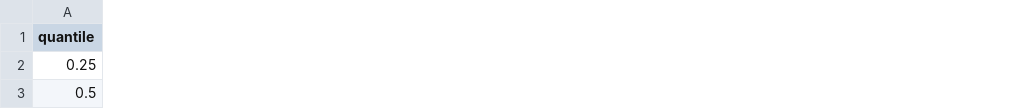
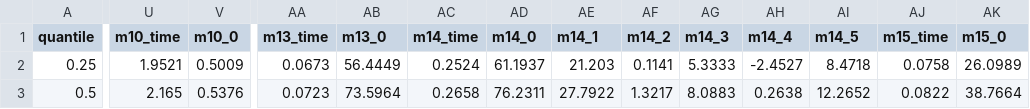
Before and after one commit to aalto-ui/aim, a CSV file: backend/data/evaluations/ALEXA_500/quantiles.csv, drawn as a sheet; only a part is shown, gaps mark what is left out; the diff covers the shown part only; the diff names each change by its address in the sheet, - before the commit and + after, or states it on an @@ line.

```diff
--- a/backend/data/evaluations/ALEXA_500/quantiles.csv
+++ b/backend/data/evaluations/ALEXA_500/quantiles.csv
+column U (m10_time), rows 2-3: 1.9521 | 2.165
+column V (m10_0), rows 2-3: 0.5009 | 0.5376
+column AA (m13_time), rows 2-3: 0.0673 | 0.0723
+column AB (m13_0), rows 2-3: 56.4449 | 73.5964
+column AC (m14_time), rows 2-3: 0.2524 | 0.2658
+column AD (m14_0), rows 2-3: 61.1937 | 76.2311
+column AE (m14_1), rows 2-3: 21.203 | 27.7922
+column AF (m14_2), rows 2-3: 0.1141 | 1.3217
+column AG (m14_3), rows 2-3: 5.3333 | 8.0883
+column AH (m14_4), rows 2-3: -2.4527 | 0.2638
+column AI (m14_5), rows 2-3: 8.4718 | 12.2652
+column AJ (m15_time), rows 2-3: 0.0758 | 0.0822
+column AK (m15_0), rows 2-3: 26.0989 | 38.7664
```
Also changed, not shown: 15 added columns and 45 edited cells elsewhere in this file, 8 other files.
